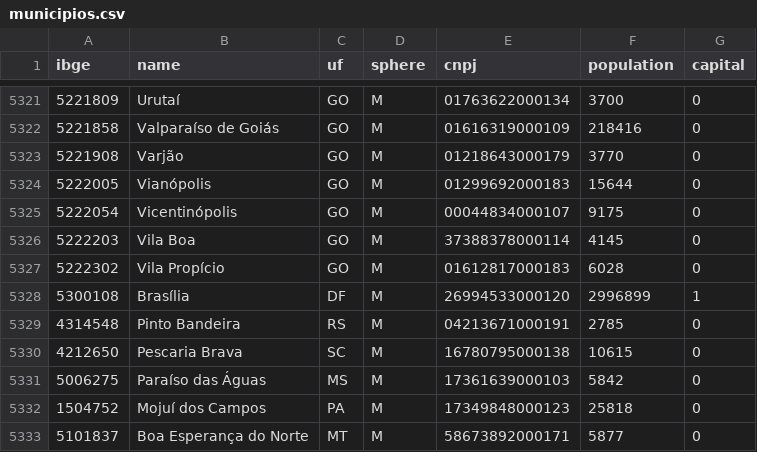
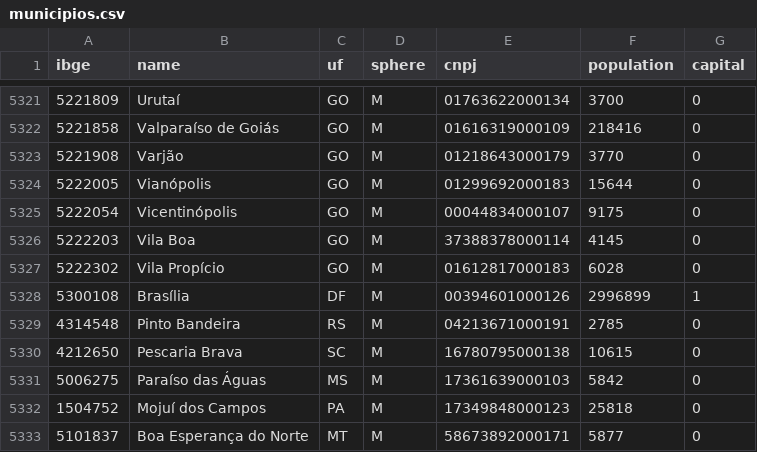
Before and after one commit to guiicauaaa/mcp-dados-publicos, a CSV file: src/PublicData.McpServer/Data/municipios.csv, drawn as a sheet; only a part is shown, gaps mark what is left out.

Commit message:
fix(server): Brasília usa o CNPJ do Distrito Federal no Transferegov
O snapshot do SICONFI lista para o ente 5300108 um CNPJ que o Transferegov
não usa: toda consulta sobre Brasília voltava "nenhum plano de ação". O
Transferegov registra o DF pelo CNPJ 00394601000126 (15 planos de 2020 a 2025).
O script de atualização aplica a correção; as 27 capitais foram conferidas
contra a API.

```diff
--- a/src/PublicData.McpServer/Data/municipios.csv
+++ b/src/PublicData.McpServer/Data/municipios.csv
@@ -5327,3 +5327,3 @@ ibge;name;uf;sphere;cnpj;population;capital
 5222302;Vila Propício;GO;M;01612817000183;6028;0
-5300108;Brasília;DF;M;26994533000120;2996899;1
+5300108;Brasília;DF;M;00394601000126;2996899;1
 4314548;Pinto Bandeira;RS;M;04213671000191;2785;0
```
Also changed, not shown: 2 other files.
